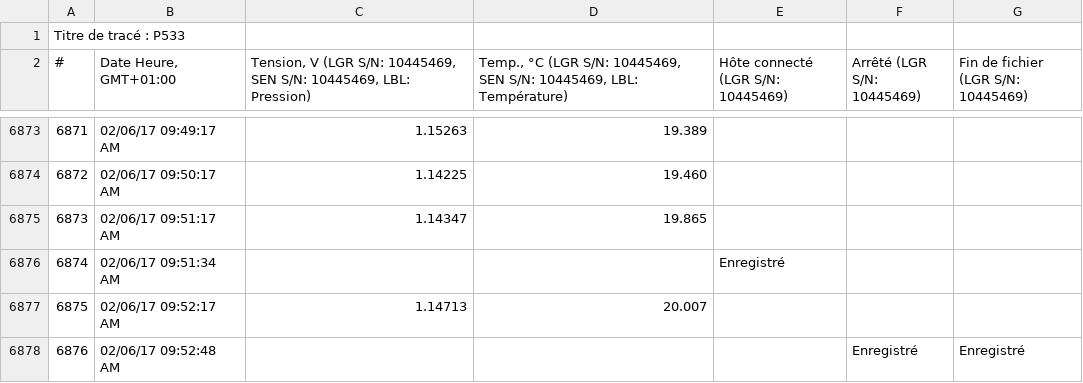
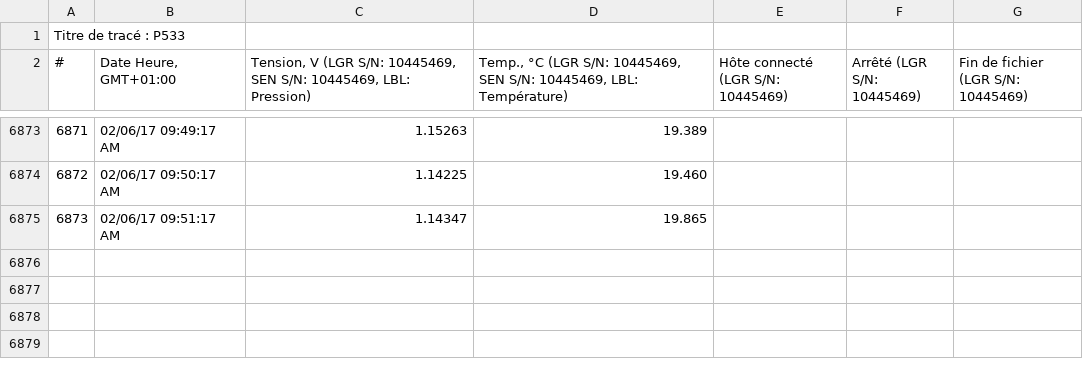
Before and after one commit to agnes-riviere/calibration_molonari_mini, a CSV file: data/1_raw_data/p533/p533_2017-02-06_calibUH/p533_2017-02-06_calibUH_enregistrement.csv (was data/1_raw_data/p533/p533_2017-02-06_calibUH/p533_2017-02-06_calibUH_Enregistrement.csv), drawn as a sheet; only a part is shown, gaps mark what is left out; the diff names each change by its address in the sheet, - before the commit and + after, or states it on an @@ line.

```diff
--- a/data/1_raw_data/p533/p533_2017-02-06_calibUH/p533_2017-02-06_calibUH_Enregistrement.csv
+++ b/data/1_raw_data/p533/p533_2017-02-06_calibUH/p533_2017-02-06_calibUH_enregistrement.csv
-row 6876: 6874 | 02/06/17 09:51:34 AM |  |  | Enregistré
-row 6877: 6875 | 02/06/17 09:52:17 AM | 1.14713 | 20.007
-row 6878: 6876 | 02/06/17 09:52:48 AM |  |  |  | Enregistré | Enregistré
```
Also changed, not shown: 4 other files.
